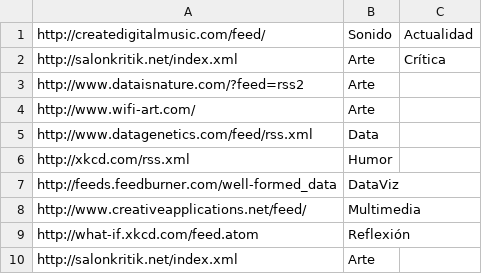
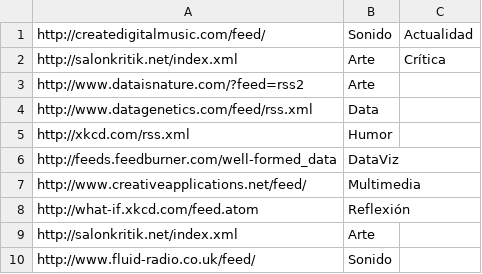
Before and after one commit to lifofernandez/radar-aggregator, a CSV file: feeds.csv, drawn as a sheet; only a part is shown; the shorter side is filled out with more unchanged rows.

```diff
--- a/feeds.csv
+++ b/feeds.csv
@@ -3,3 +3,2 @@ http://salonkritik.net/index.xml,Arte,Crítica
 http://www.dataisnature.com/?feed=rss2,Arte
-http://www.wifi-art.com/,Arte
 http://www.datagenetics.com/feed/rss.xml,Data
```
Also changed, not shown: 1 other file.
